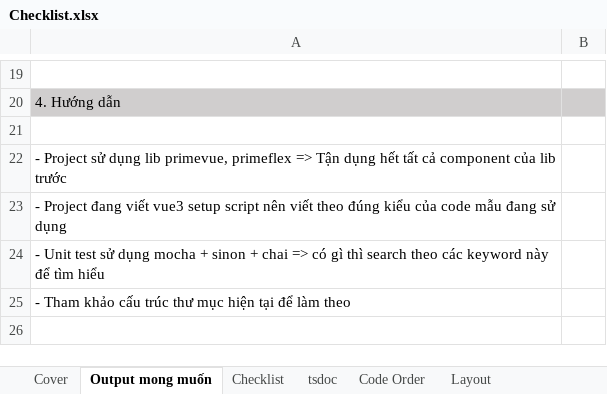
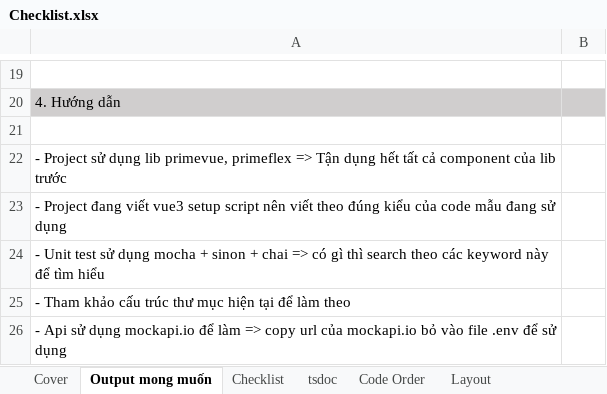
Before and after one commit to tntran21/vue-mocha, an Excel workbook: docs/specs/Checklist.xlsx, sheet Output mong muốn, drawn as a sheet; only a part is shown, gaps mark what is left out; values as stored, in another font and other column widths than the file's, no borders; the diff names each change by its address in the sheet, - before the commit and + after, or states it on an @@ line.

Commit message:
#feat: update checklist and rule

```diff
--- a/docs/specs/Checklist.xlsx (sheet Output mong muốn)
+++ b/docs/specs/Checklist.xlsx (sheet Output mong muốn)
+row 26: - Api sử dụng mockapi.io để làm => copy url của mockapi.io bỏ vào file .env để sử dụng
```
Also changed, not shown: docs/specs/UserPage_Tai lieu phan tich.xlsx.
